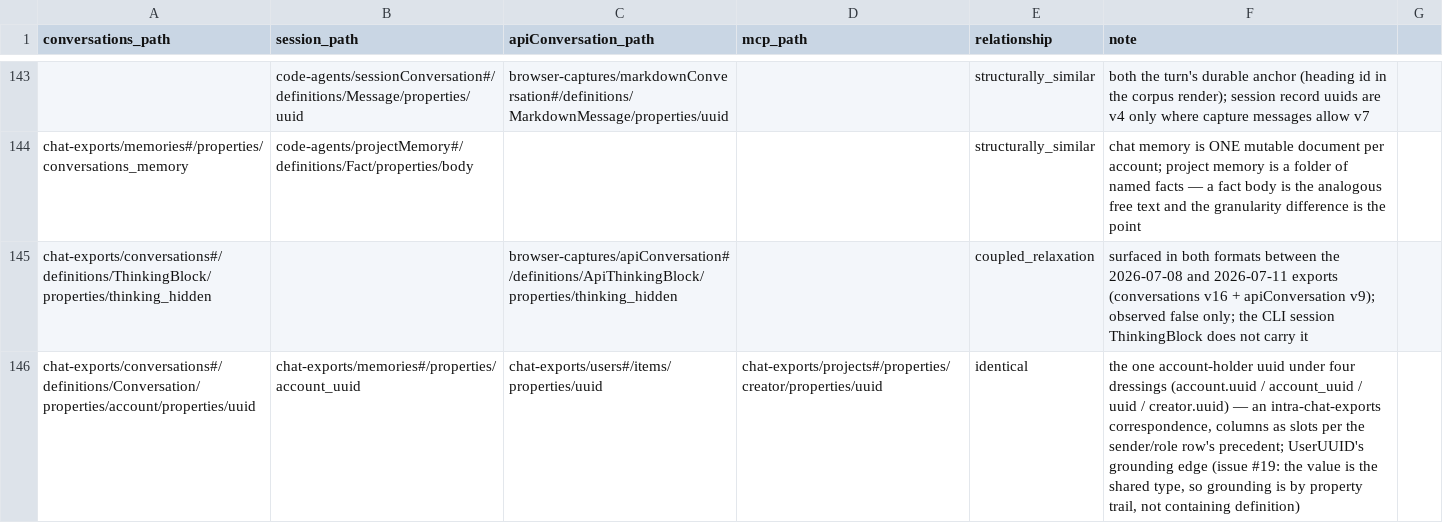
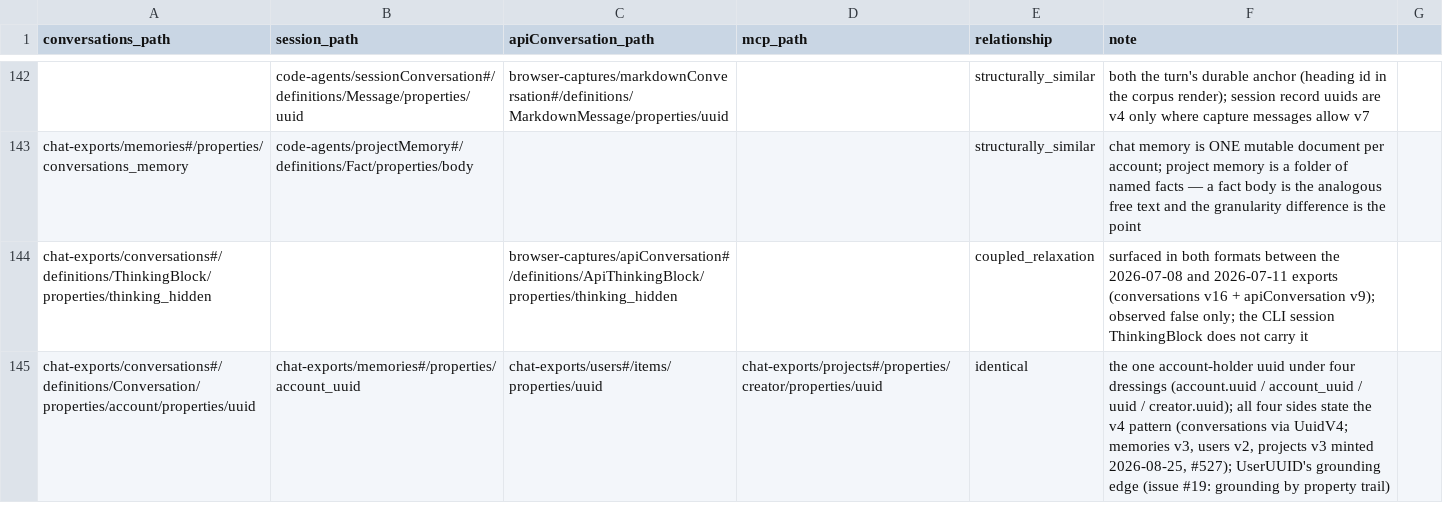
Before and after one commit to rpus/corpus-yoga, a CSV file: rsc/schema/model_join.csv, drawn as a sheet; only a part is shown, gaps mark what is left out; the diff covers the shown part only.

Commit message:
the model join should hold at the frontier: identity should survive house ref indirection, falsified edges should be re-judged, and the review should be the mint's routine (#528)
* the model join should hold at the frontier: identity survives house ref indirection, falsified edges are re-judged, and the review is the mint's routine

The identity checker resolves local $ref indirections against the cell's own document and canonicalizes the vacuous additionalProperties (draft-04's no-constraint spelled out) before comparing - a mint that merely names a shared shape falsifies nothing, and rows 13 and 66 (the input edges) hold again with no table edit. The four toolu_-id edges (rows 11, 30, 64, 82) are re-judged subset: conversations and apiConversation narrowed to the ToolId pattern, and the CLI and MCP sides admit any string. The account-uuid edge stays identical by making it true: memories v3, users v2, and projects v3 state the v4-UUID pattern their corpus values already obey (verified 2026-08-25), matching the UuidV4 narrowing conversations minted. The dead null_in_api row and the conversations-only envelope row fold into one coupled_relaxation edge: is_mcp_app is NullableBoolean on both sides, with true and false observed in capture 1a557fcf. WORKFLOW step 4 names its actor: the assistant performs the join review at every mint as a matter of course, the maintainer vets the proposals.

Signature: reading-room/claude/be12fa7c

* the shared-name INFO speaks to a reader with only the log: the fact (names in two or more families, no recorded verdict), the act (one row, kind from the kinds table), the aid (pre-filled proposals), and that nothing blocks - the coinage chain (undisposed, leisurely, dispose, grammar taught by) retired from the output

Signature: reading-room/claude/be12fa7c

```diff
--- a/rsc/schema/model_join.csv
+++ b/rsc/schema/model_join.csv
@@ -145,2 +144,2 @@ chat-exports/memories#/properties/conversations_memory,code-agents/projectMemory
 chat-exports/conversations#/definitions/ThinkingBlock/properties/thinking_hidden,,browser-captures/apiConversation#/definitions/ApiThinkingBlock/properties/thinking_hidden,,coupled_relaxation,surfaced in both formats between the 2026-07-08 and 2026-07-11 exports (conversations v16 + apiConversation v9); observed false only; the CLI session ThinkingBlock does not carry it
-chat-exports/conversations#/definitions/Conversation/properties/account/properties/uuid,chat-exports/memories#/properties/account_uuid,chat-exports/users#/items/properties/uuid,chat-exports/projects#/properties/creator/properties/uuid,identical,"the one account-holder uuid under four dressings (account.uuid / account_uuid / uuid / creator.uuid) — an intra-chat-exports correspondence, columns as slots per the sender/role row's precedent; UserUUID's grounding edge (issue #19: the value is the shared type, so grounding is by property trail, not containing definition)"
+chat-exports/conversations#/definitions/Conversation/properties/account/properties/uuid,chat-exports/memories#/properties/account_uuid,chat-exports/users#/items/properties/uuid,chat-exports/projects#/properties/creator/properties/uuid,identical,"the one account-holder uuid under four dressings (account.uuid / account_uuid / uuid / creator.uuid); all four sides state the v4 pattern (conversations via UuidV4; memories v3, users v2, projects v3 minted 2026-08-25, #527); UserUUID's grounding edge (issue #19: grounding by property trail)"
```
Also changed, not shown: 1 added row, 2 removed rows and 9 edited cells elsewhere in this file, 11 other files.
